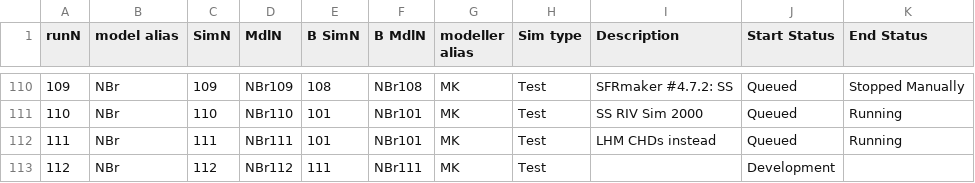
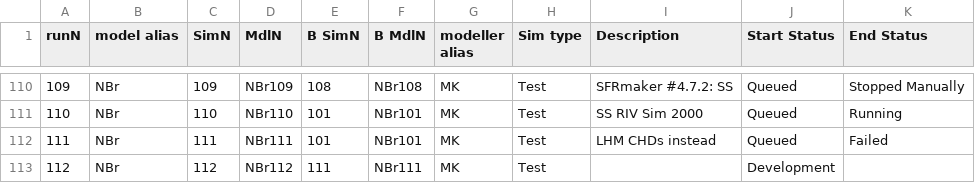
Before and after one commit to Ydrolog/WS_Mdl, a CSV file: Mng/log_Cfg.csv, drawn as a sheet; only a part is shown, gaps mark what is left out; the diff names each change by its address in the sheet, - before the commit and + after, or states it on an @@ line.

```diff
--- a/Mng/log_Cfg.csv
+++ b/Mng/log_Cfg.csv
-K112 (End Status): Running
+K112 (End Status): Failed
```
Also changed, not shown: 3 other files.
